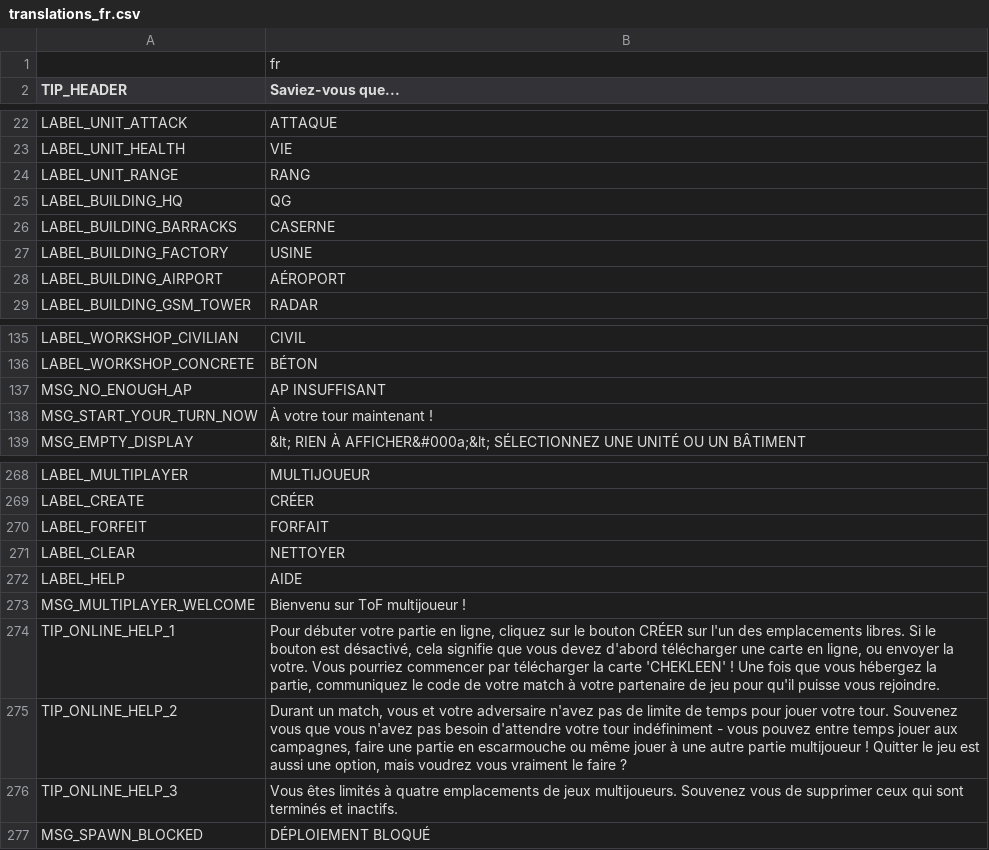
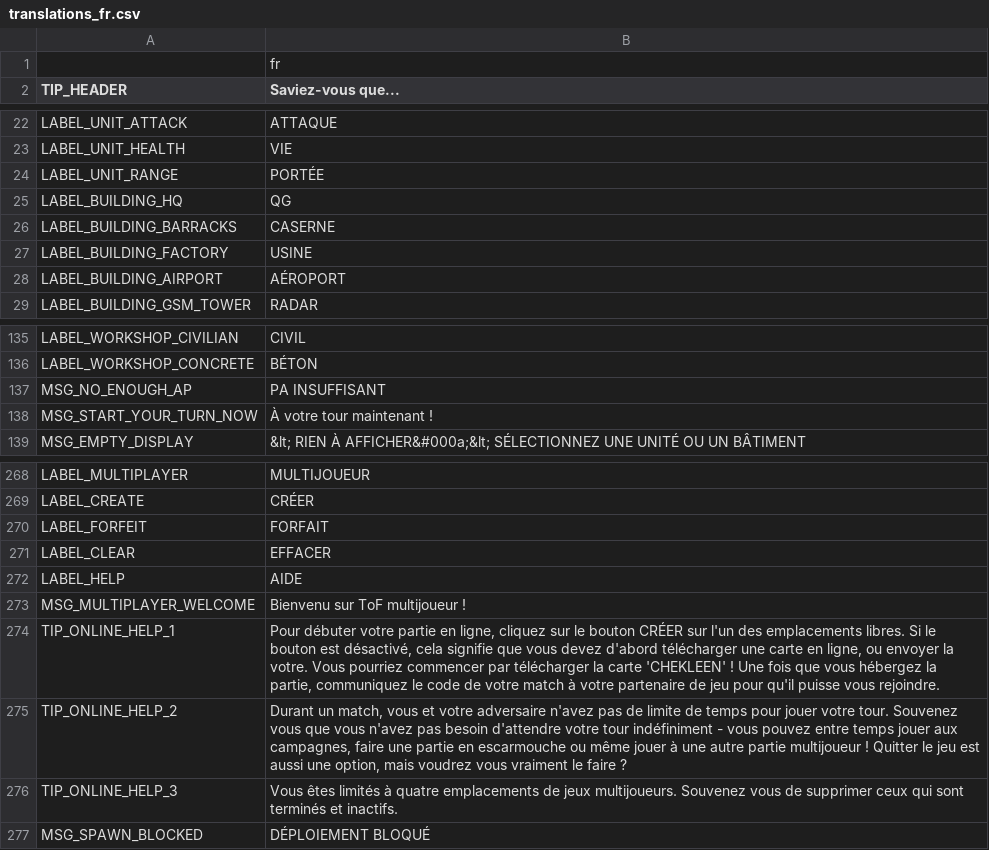
Before and after one commit to w84death/Tanks-of-Freedom, a CSV file: translations/translations_fr.csv, drawn as a sheet; only a part is shown, gaps mark what is left out; the diff covers the shown part only.

```diff
--- a/translations/translations_fr.csv
+++ b/translations/translations_fr.csv
@@ -23,3 +23,3 @@ LABEL_UNIT_ATTACK,ATTAQUE
 LABEL_UNIT_HEALTH,VIE
-LABEL_UNIT_RANGE,RANG
+LABEL_UNIT_RANGE,PORTÉE
 LABEL_BUILDING_HQ,QG
@@ -136,3 +136,3 @@ LABEL_WORKSHOP_CIVILIAN,CIVIL
 LABEL_WORKSHOP_CONCRETE,BÉTON
-MSG_NO_ENOUGH_AP,AP INSUFFISANT
+MSG_NO_ENOUGH_AP,PA INSUFFISANT
 MSG_START_YOUR_TURN_NOW,À votre tour maintenant !
@@ -270,3 +270,3 @@ LABEL_CREATE,CRÉER
 LABEL_FORFEIT,FORFAIT
-LABEL_CLEAR,NETTOYER
+LABEL_CLEAR,EFFACER
 LABEL_HELP,AIDE
```
Also changed, not shown: 10 edited cells elsewhere in this file, translations/campaigns/campaign_fr.csv.
